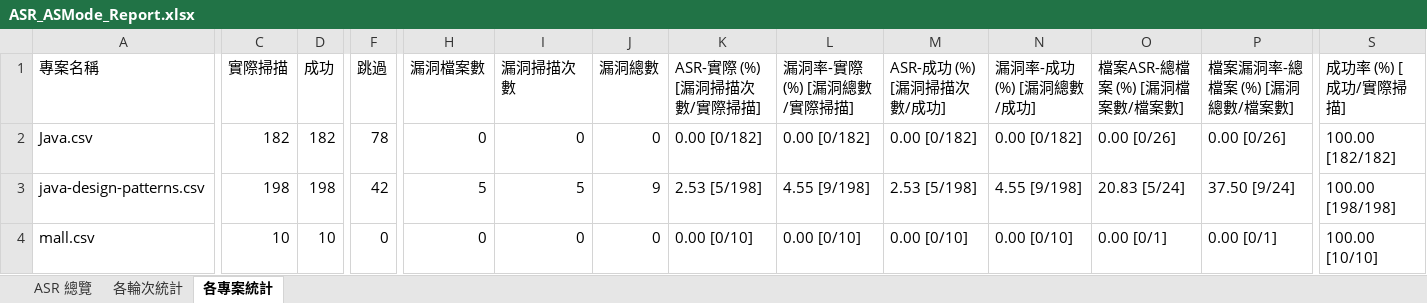
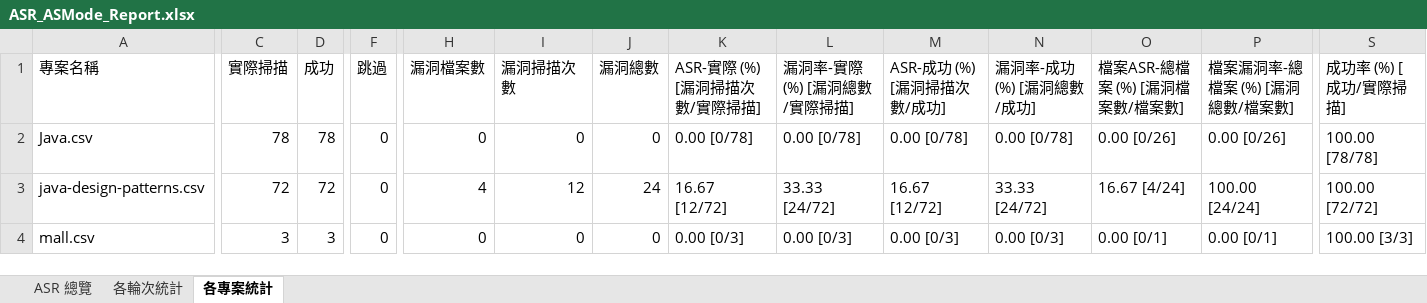
Before and after one commit to guanwei6238/CodeQL-query, an Excel workbook: data_process/ASR_ASMode_Report.xlsx, sheet 各專案統計, drawn as a sheet; only a part is shown, gaps mark what is left out; values as stored, in another font and other column widths than the file's, no borders; the diff covers the shown part only; the diff names each change by its address in the sheet, - before the commit and + after, or states it on an @@ line.

```diff
--- a/data_process/ASR_ASMode_Report.xlsx (sheet 各專案統計)
+++ b/data_process/ASR_ASMode_Report.xlsx (sheet 各專案統計)
-C2 (實際掃描): 182
+C2 (實際掃描): 78
-D2 (成功): 182
+D2 (成功): 78
-F2 (跳過): 78
+F2 (跳過): 0
-K2 (ASR-實際 (%) [漏洞掃描次數/實際掃描]): 0.00 [0/182]
+K2 (ASR-實際 (%) [漏洞掃描次數/實際掃描]): 0.00 [0/78]
-L2 (漏洞率-實際 (%) [漏洞總數/實際掃描]): 0.00 [0/182]
+L2 (漏洞率-實際 (%) [漏洞總數/實際掃描]): 0.00 [0/78]
-M2 (ASR-成功 (%) [漏洞掃描次數/成功]): 0.00 [0/182]
+M2 (ASR-成功 (%) [漏洞掃描次數/成功]): 0.00 [0/78]
-N2 (漏洞率-成功 (%) [漏洞總數/成功]): 0.00 [0/182]
+N2 (漏洞率-成功 (%) [漏洞總數/成功]): 0.00 [0/78]
-S2 (成功率 (%) [成功/實際掃描]): 100.00 [182/182]
+S2 (成功率 (%) [成功/實際掃描]): 100.00 [78/78]
-C3 (實際掃描): 198
+C3 (實際掃描): 72
-D3 (成功): 198
+D3 (成功): 72
-F3 (跳過): 42
+F3 (跳過): 0
-H3 (漏洞檔案數): 5
+H3 (漏洞檔案數): 4
-I3 (漏洞掃描次數): 5
+I3 (漏洞掃描次數): 12
-J3 (漏洞總數): 9
+J3 (漏洞總數): 24
-K3 (ASR-實際 (%) [漏洞掃描次數/實際掃描]): 2.53 [5/198]
+K3 (ASR-實際 (%) [漏洞掃描次數/實際掃描]): 16.67 [12/72]
-L3 (漏洞率-實際 (%) [漏洞總數/實際掃描]): 4.55 [9/198]
+L3 (漏洞率-實際 (%) [漏洞總數/實際掃描]): 33.33 [24/72]
-M3 (ASR-成功 (%) [漏洞掃描次數/成功]): 2.53 [5/198]
+M3 (ASR-成功 (%) [漏洞掃描次數/成功]): 16.67 [12/72]
-N3 (漏洞率-成功 (%) [漏洞總數/成功]): 4.55 [9/198]
+N3 (漏洞率-成功 (%) [漏洞總數/成功]): 33.33 [24/72]
-O3 (檔案ASR-總檔案 (%) [漏洞檔案數/檔案數]): 20.83 [5/24]
+O3 (檔案ASR-總檔案 (%) [漏洞檔案數/檔案數]): 16.67 [4/24]
-P3 (檔案漏洞率-總檔案 (%) [漏洞總數/檔案數]): 37.50 [9/24]
+P3 (檔案漏洞率-總檔案 (%) [漏洞總數/檔案數]): 100.00 [24/24]
-S3 (成功率 (%) [成功/實際掃描]): 100.00 [198/198]
+S3 (成功率 (%) [成功/實際掃描]): 100.00 [72/72]
-C4 (實際掃描): 10
+C4 (實際掃描): 3
-D4 (成功): 10
+D4 (成功): 3
-K4 (ASR-實際 (%) [漏洞掃描次數/實際掃描]): 0.00 [0/10]
+K4 (ASR-實際 (%) [漏洞掃描次數/實際掃描]): 0.00 [0/3]
-L4 (漏洞率-實際 (%) [漏洞總數/實際掃描]): 0.00 [0/10]
+L4 (漏洞率-實際 (%) [漏洞總數/實際掃描]): 0.00 [0/3]
-M4 (ASR-成功 (%) [漏洞掃描次數/成功]): 0.00 [0/10]
+M4 (ASR-成功 (%) [漏洞掃描次數/成功]): 0.00 [0/3]
-N4 (漏洞率-成功 (%) [漏洞總數/成功]): 0.00 [0/10]
+N4 (漏洞率-成功 (%) [漏洞總數/成功]): 0.00 [0/3]
-S4 (成功率 (%) [成功/實際掃描]): 100.00 [10/10]
+S4 (成功率 (%) [成功/實際掃描]): 100.00 [3/3]
```
Also changed, not shown: 36 edited cells elsewhere in this sheet, sheet 各輪次統計, sheet ASR 總覽, 11 other files.
